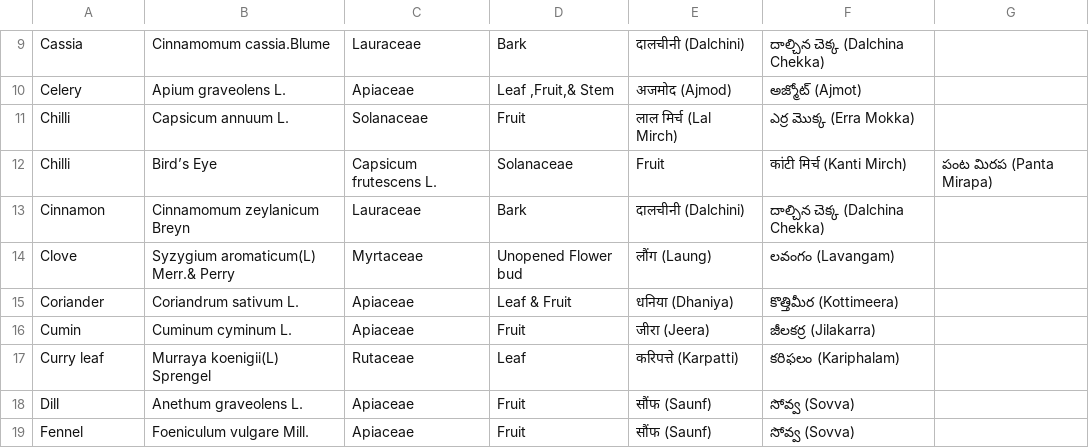
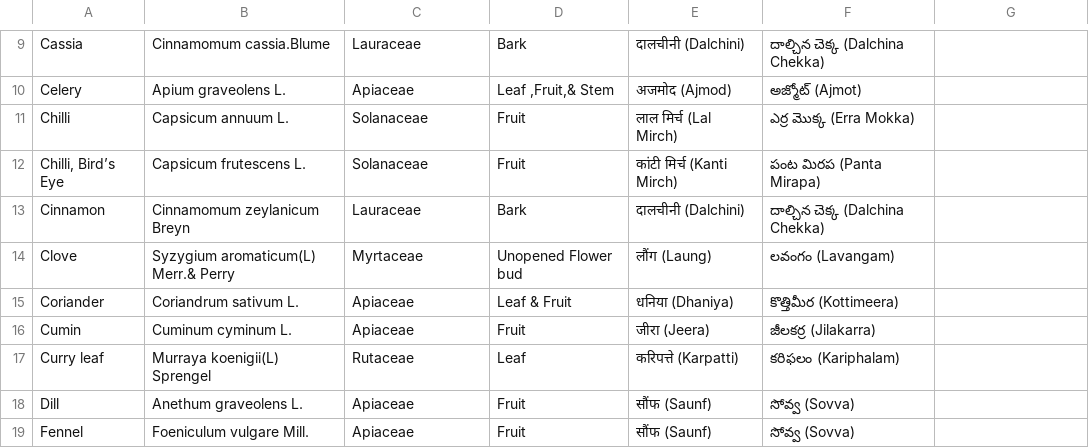
Before and after one commit to mvark/indiafoodstats, a CSV file: Spices/spices.csv, drawn as a sheet; only a part is shown, gaps mark what is left out.

Commit message:
Fix formatting for 'Chilli, Bird’s Eye' entry

```diff
--- a/Spices/spices.csv
+++ b/Spices/spices.csv
@@ -11,3 +11,3 @@ Celery,Apium graveolens L.,Apiaceae,"Leaf ,Fruit,& Stem",अजमोद (Ajmod)
 Chilli,Capsicum annuum L.,Solanaceae,Fruit,लाल मिर्च (Lal Mirch),ఎర్ర మొక్క (Erra Mokka)
-Chilli, Bird’s Eye,Capsicum frutescens L.,Solanaceae,Fruit,कांटी मिर्च (Kanti Mirch),పంట మిరప (Panta Mirapa)
+"Chilli, Bird’s Eye",Capsicum frutescens L.,Solanaceae,Fruit,कांटी मिर्च (Kanti Mirch),పంట మిరప (Panta Mirapa)
 Cinnamon,Cinnamomum zeylanicum Breyn,Lauraceae,Bark,दालचीनी (Dalchini),దాల్చిన చెక్క (Dalchina Chekka)
```
